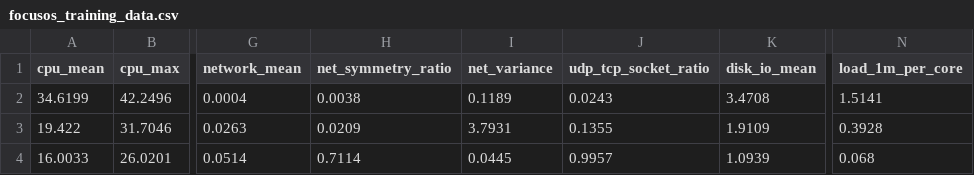
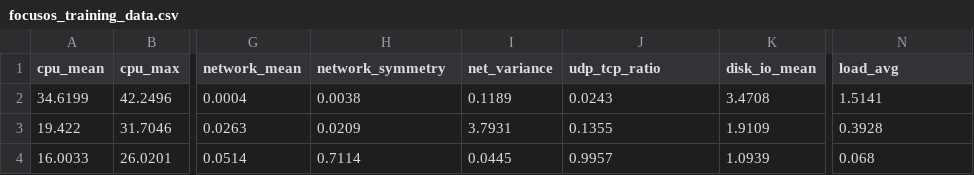
Before and after one commit to devlup-labs/CogniOS, a CSV file: focusos/models/focusos_training_data.csv, drawn as a sheet; only a part is shown, gaps mark what is left out; the diff names each change by its address in the sheet, - before the commit and + after, or states it on an @@ line.

Commit message:
Update retrained models and datasets based on corrected features

```diff
--- a/focusos/models/focusos_training_data.csv
+++ b/focusos/models/focusos_training_data.csv
-H1: net_symmetry_ratio
+H1: network_symmetry
-J1: udp_tcp_socket_ratio
+J1: udp_tcp_ratio
-N1: load_1m_per_core
+N1: load_avg
```
Also changed, not shown: 6 other files.
